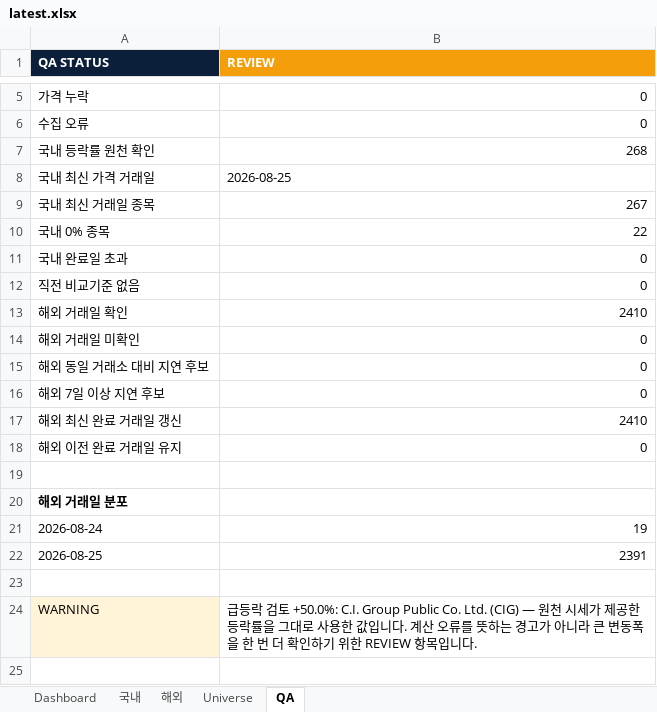
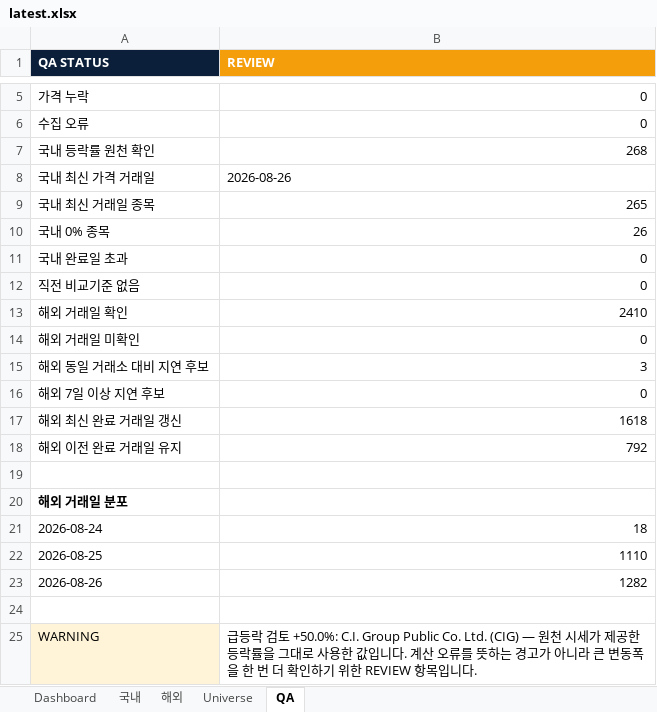
Before and after one commit to lou2sclare-ai/Stock-Price-Update, an Excel workbook: output/latest.xlsx, sheet QA, drawn as a sheet; only a part is shown, gaps mark what is left out; values as stored, in another font and other column widths than the file's, no borders; the diff names each change by its address in the sheet, - before the commit and + after, or states it on an @@ line.

```diff
--- a/output/latest.xlsx (sheet QA)
+++ b/output/latest.xlsx (sheet QA)
-B8 (REVIEW): 2026-08-25
+B8 (REVIEW): 2026-08-26
-B9 (REVIEW): 267
+B9 (REVIEW): 265
-B10 (REVIEW): 22
+B10 (REVIEW): 26
-B15 (REVIEW): 0
+B15 (REVIEW): 3
-B17 (REVIEW): 2410
+B17 (REVIEW): 1618
-B18 (REVIEW): 0
+B18 (REVIEW): 792
-B21 (REVIEW): 19
+B21 (REVIEW): 18
-B22 (REVIEW): 2391
+B22 (REVIEW): 1110
+row 23: 2026-08-26 | 1282
```
Also changed, not shown: sheet Dashboard, sheet 해외, sheet 국내, 2 other files.
